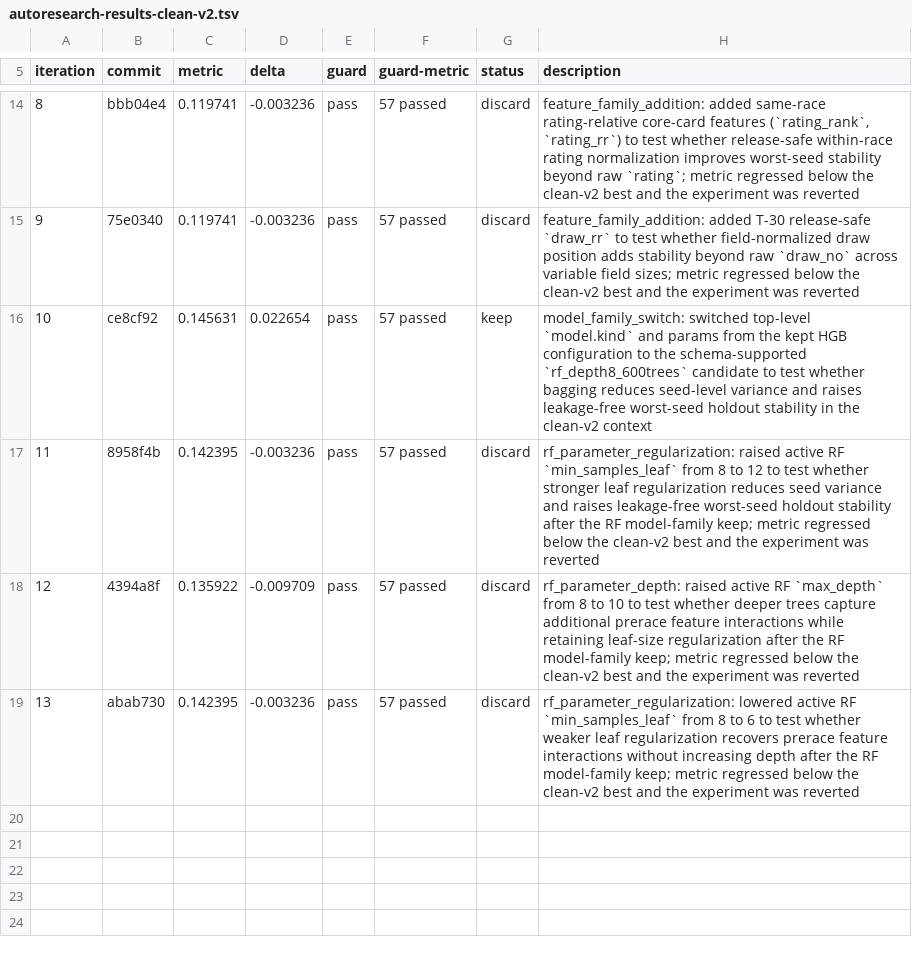
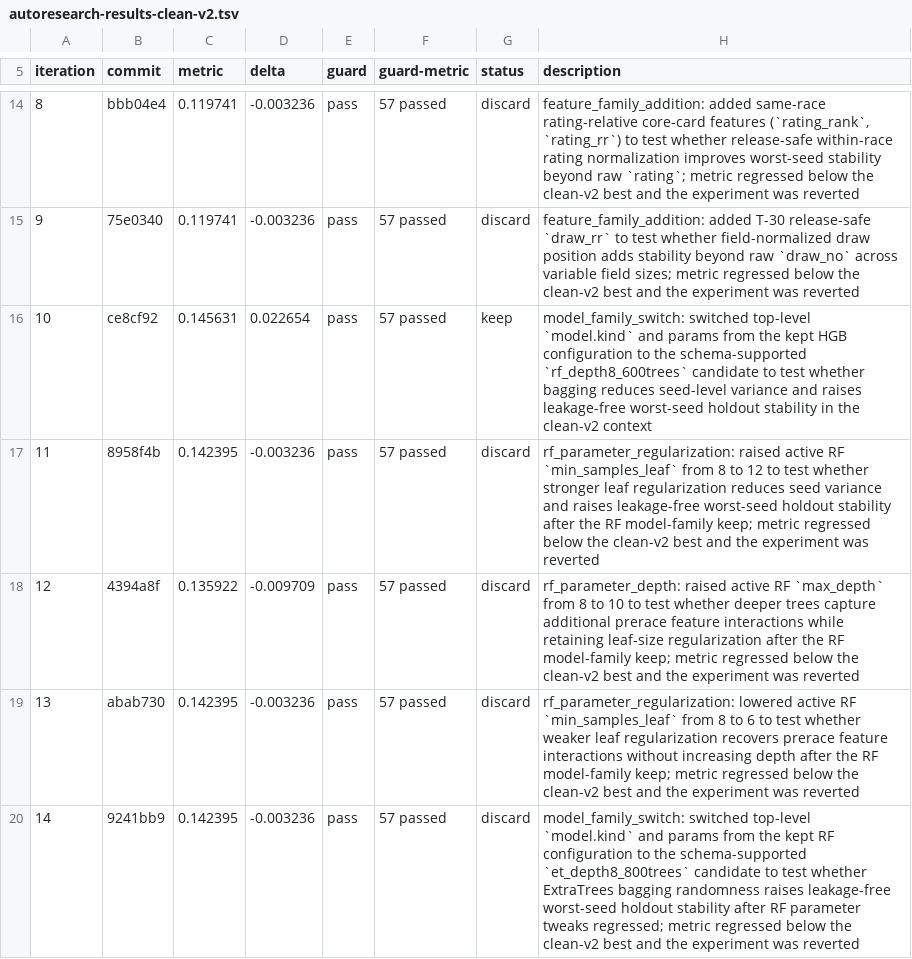
Before and after one commit to coyaSONG/kra-analysis, a TSV file: autoresearch-results-clean-v2.tsv, drawn as a sheet; only a part is shown, gaps mark what is left out; the diff names each change by its address in the sheet, - before the commit and + after, or states it on an @@ line.

Commit message:
chore(autoresearch): log iteration 14 et discard

```diff
--- a/autoresearch-results-clean-v2.tsv
+++ b/autoresearch-results-clean-v2.tsv
+row 20: 14 | 9241bb9 | 0.142395 | -0.003236 | pass | 57 passed | discard | model_family_switch: switched top-level `model.kind` and params from the kept RF configuration to the schema-supported `et_depth8_800trees` candidate to test whether ExtraTrees bagging randomness raises leakage-free worst-seed holdout stability after RF parameter tweaks regressed; metric regressed below the clean-v2 best and the experiment was reverted
```
Also changed, not shown: 1 other file.
